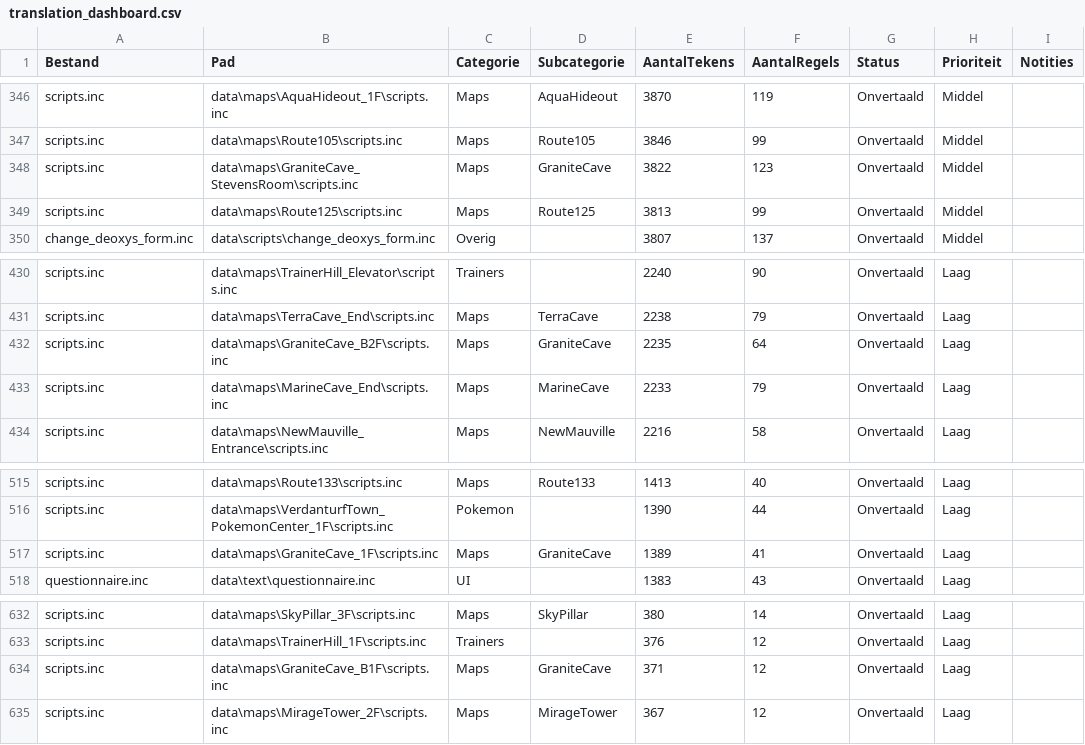
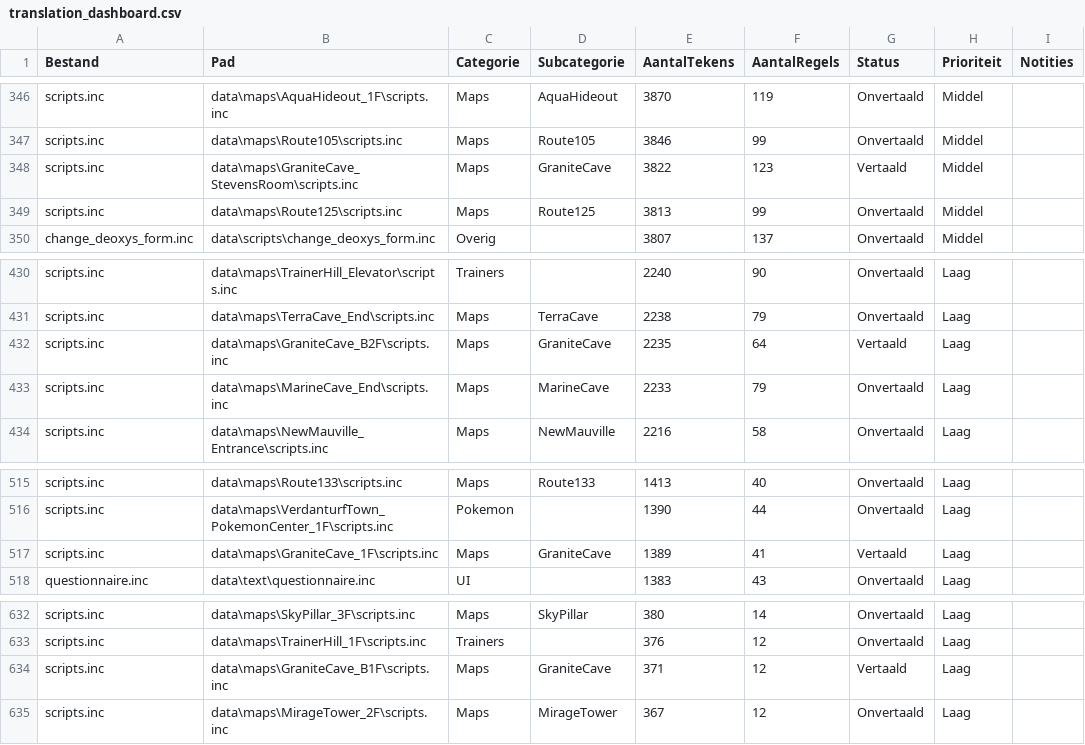
Before and after one commit to antoinecomer/pokeemerald, a CSV file: translation_dashboard.csv, drawn as a sheet; only a part is shown, gaps mark what is left out.

```diff
--- a/translation_dashboard.csv
+++ b/translation_dashboard.csv
@@ -347,3 +347,3 @@ scripts.inc;data\maps\AquaHideout_1F\scripts.inc;Maps;AquaHideout;3870;119;Onver
 scripts.inc;data\maps\Route105\scripts.inc;Maps;Route105;3846;99;Onvertaald;Middel;
-scripts.inc;data\maps\GraniteCave_StevensRoom\scripts.inc;Maps;GraniteCave;3822;123;Onvertaald;Middel;
+scripts.inc;data\maps\GraniteCave_StevensRoom\scripts.inc;Maps;GraniteCave;3822;123;Vertaald;Middel;
 scripts.inc;data\maps\Route125\scripts.inc;Maps;Route125;3813;99;Onvertaald;Middel;
@@ -431,3 +431,3 @@ scripts.inc;data\maps\TrainerHill_Elevator\scripts.inc;Trainers;;2240;90;Onverta
 scripts.inc;data\maps\TerraCave_End\scripts.inc;Maps;TerraCave;2238;79;Onvertaald;Laag;
-scripts.inc;data\maps\GraniteCave_B2F\scripts.inc;Maps;GraniteCave;2235;64;Onvertaald;Laag;
+scripts.inc;data\maps\GraniteCave_B2F\scripts.inc;Maps;GraniteCave;2235;64;Vertaald;Laag;
 scripts.inc;data\maps\MarineCave_End\scripts.inc;Maps;MarineCave;2233;79;Onvertaald;Laag;
@@ -516,3 +516,3 @@ scripts.inc;data\maps\Route133\scripts.inc;Maps;Route133;1413;40;Onvertaald;Laag
 scripts.inc;data\maps\VerdanturfTown_PokemonCenter_1F\scripts.inc;Pokemon;;1390;44;Onvertaald;Laag;
-scripts.inc;data\maps\GraniteCave_1F\scripts.inc;Maps;GraniteCave;1389;41;Onvertaald;Laag;
+scripts.inc;data\maps\GraniteCave_1F\scripts.inc;Maps;GraniteCave;1389;41;Vertaald;Laag;
 questionnaire.inc;data\text\questionnaire.inc;UI;;1383;43;Onvertaald;Laag;
@@ -633,3 +633,3 @@ scripts.inc;data\maps\SkyPillar_3F\scripts.inc;Maps;SkyPillar;380;14;Onvertaald;
 scripts.inc;data\maps\TrainerHill_1F\scripts.inc;Trainers;;376;12;Onvertaald;Laag;
-scripts.inc;data\maps\GraniteCave_B1F\scripts.inc;Maps;GraniteCave;371;12;Onvertaald;Laag;
+scripts.inc;data\maps\GraniteCave_B1F\scripts.inc;Maps;GraniteCave;371;12;Vertaald;Laag;
 scripts.inc;data\maps\MirageTower_2F\scripts.inc;Maps;MirageTower;367;12;Onvertaald;Laag;
```
Also changed, not shown: 3 other files.
